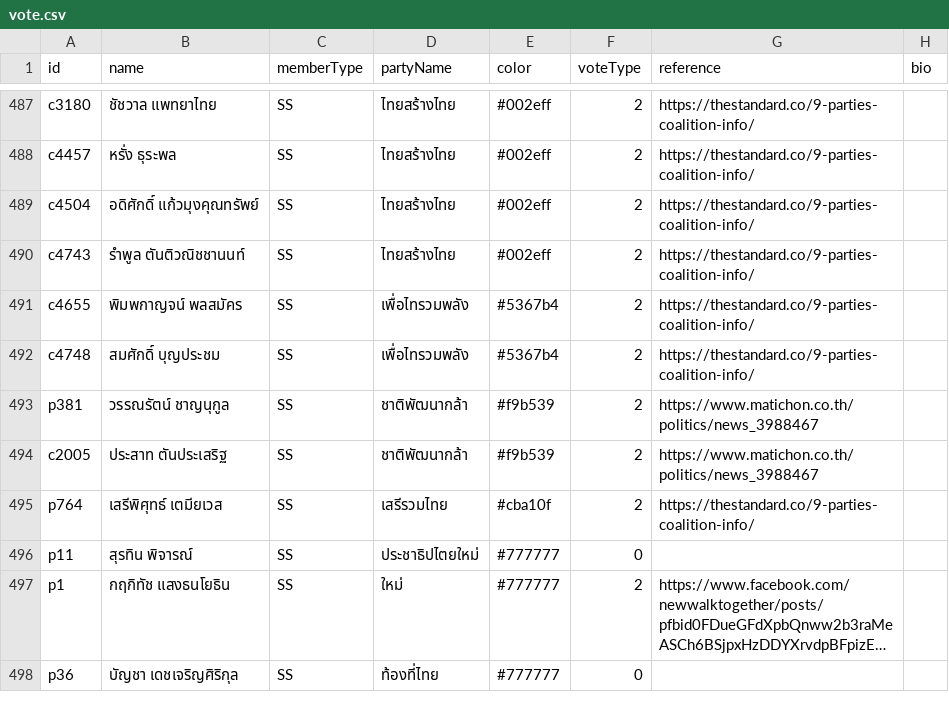
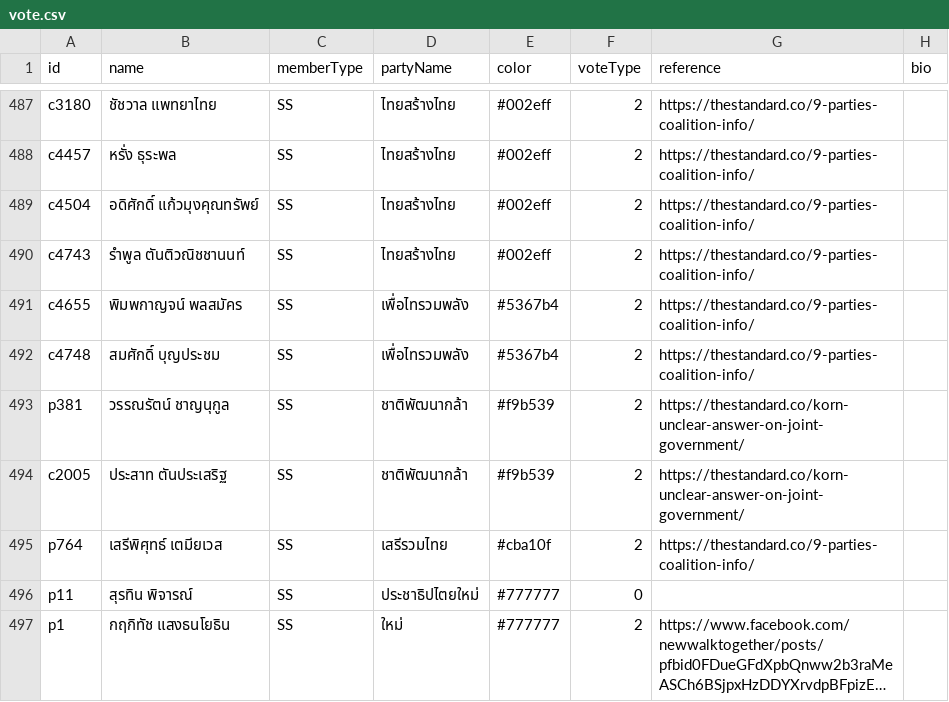
Before and after one commit to PanJ/road-to-376, a CSV file: public/data/vote.csv, drawn as a sheet; only a part is shown, gaps mark what is left out; the shorter side is filled out with more unchanged rows; long unchanged cells end in ….

Commit message:
update data

```diff
--- a/public/data/vote.csv
+++ b/public/data/vote.csv
@@ -492,4 +492,4 @@ c4655,พิมพกาญจน์ พลสมัคร,SS,เพื่อไ
 c4748,สมศักดิ์ บุญประชม,SS,เพื่อไทรวมพลัง,#5367b4,2,https://thestandard.co/9-parties-coalition-info/,
-p381,วรรณรัตน์ ชาญนุกูล,SS,ชาติพัฒนากล้า,#f9b539,2,https://www.matichon.co.th/politics/news_3988467,
-c2005,ประสาท ตันประเสริฐ,SS,ชาติพัฒนากล้า,#f9b539,2,https://www.matichon.co.th/politics/news_3988467,
+p381,วรรณรัตน์ ชาญนุกูล,SS,ชาติพัฒนากล้า,#f9b539,2,https://thestandard.co/korn-unclear-answer-on-joint-government/,
+c2005,ประสาท ตันประเสริฐ,SS,ชาติพัฒนากล้า,#f9b539,2,https://thestandard.co/korn-unclear-answer-on-joint-government/,
 p764,เสรีพิศุทธ์ เตมียเวส,SS,เสรีรวมไทย,#cba10f,2,https://thestandard.co/9-parties-coalition-info/,
```
Also changed, not shown: 1 other file.
